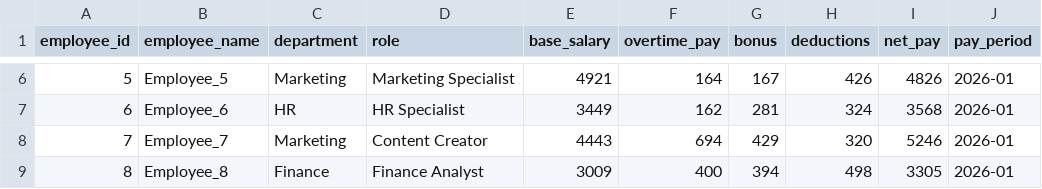
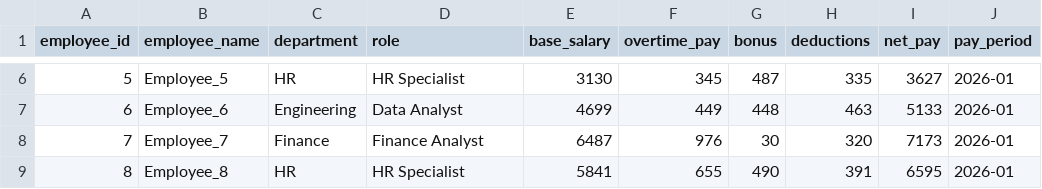
Before and after one commit to Prasaanth94/PayrollInsights, a CSV file: data/raw/payroll_2026-01.csv, drawn as a sheet; only a part is shown, gaps mark what is left out; the diff covers the shown part only.

```diff
--- a/data/raw/payroll_2026-01.csv
+++ b/data/raw/payroll_2026-01.csv
@@ -6,4 +6,4 @@ employee_id,employee_name,department,role,base_salary,overtime_pay,bonus,deducti
-5,Employee_5,Marketing,Marketing Specialist,4921,164,167,426,4826,2026-01
-6,Employee_6,HR,HR Specialist,3449,162,281,324,3568,2026-01
-7,Employee_7,Marketing,Content Creator,4443,694,429,320,5246,2026-01
-8,Employee_8,Finance,Finance Analyst,3009,400,394,498,3305,2026-01
+5,Employee_5,HR,HR Specialist,3130,345,487,335,3627,2026-01
+6,Employee_6,Engineering,Data Analyst,4699,449,448,463,5133,2026-01
+7,Employee_7,Finance,Finance Analyst,6487,976,30,320,7173,2026-01
+8,Employee_8,HR,HR Specialist,5841,655,490,391,6595,2026-01
```
Also changed, not shown: 42 edited cells elsewhere in this file, data/processed/payroll_2026-01.csv, data/processed/payroll_2026-02.csv, 9 other files.
